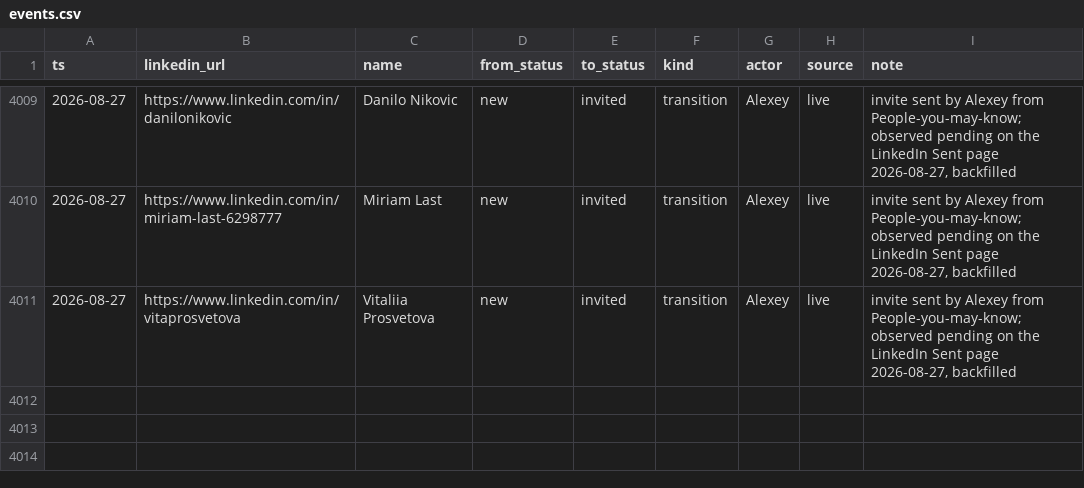
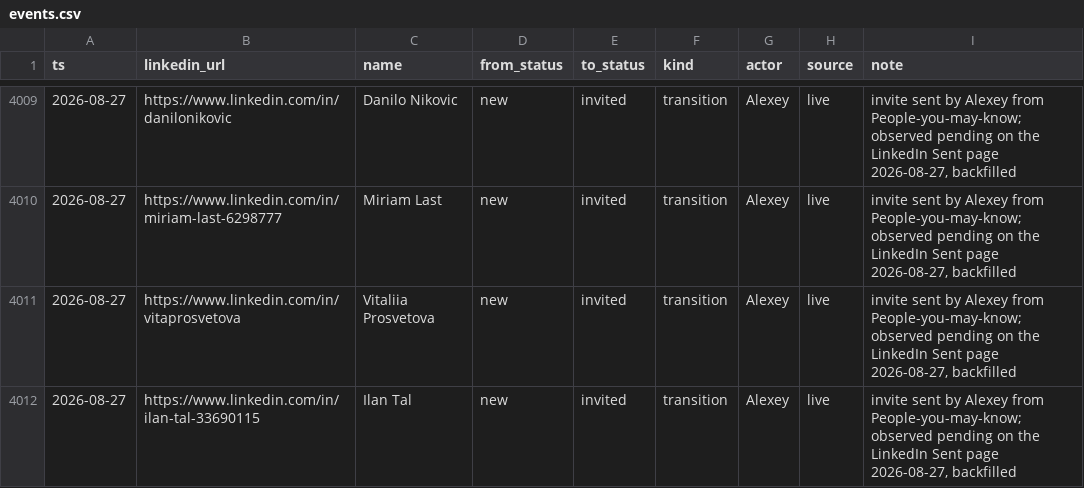
Before and after one commit to aborovkov/hiresignal_sales_brain, a CSV file: crm/events.csv, drawn as a sheet; only a part is shown, gaps mark what is left out.

```diff
--- a/crm/events.csv
+++ b/crm/events.csv
@@ -4011 +4011,2 @@ ts,linkedin_url,name,from_status,to_status,kind,actor,source,note
 2026-08-27,https://www.linkedin.com/in/vitaprosvetova,Vitaliia Prosvetova,new,invited,transition,Alexey,live,"invite sent by Alexey from People-you-may-know; observed pending on the LinkedIn Sent page 2026-08-27, backfilled"
+2026-08-27,https://www.linkedin.com/in/ilan-tal-33690115,Ilan Tal,new,invited,transition,Alexey,live,"invite sent by Alexey from People-you-may-know; observed pending on the LinkedIn Sent page 2026-08-27, backfilled"
```
Also changed, not shown: crm/leads.csv.
